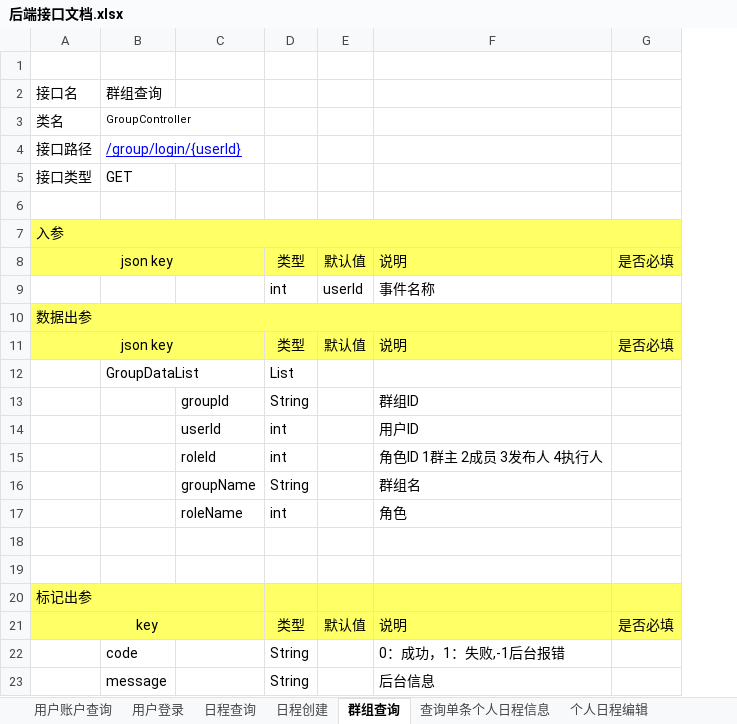
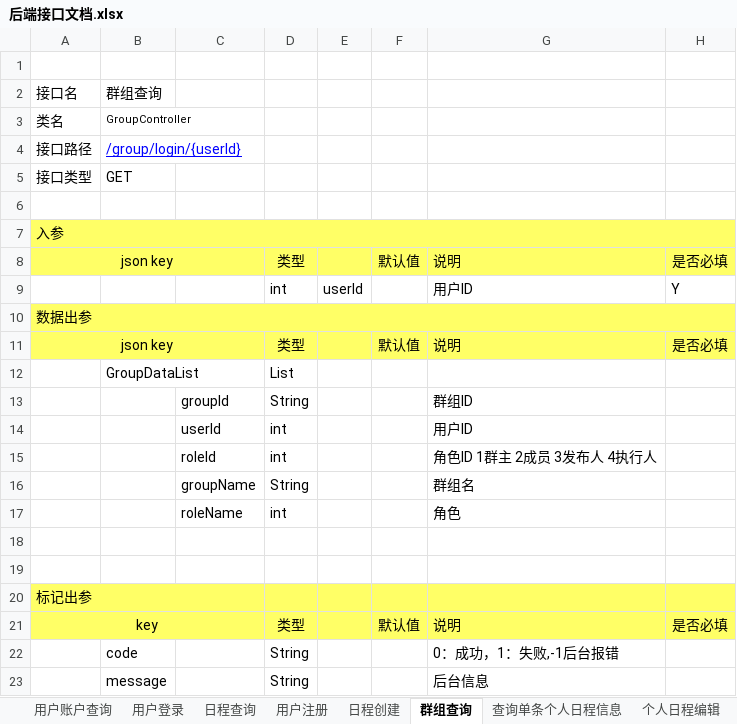
Before and after one commit to XJ-GTD/GTD, an Excel workbook: A-开发相关文档素材/1.一期接口文档/后端接口文档.xlsx, sheet 群组查询, drawn as a sheet; values as stored, in another font and other column widths than the file's, no borders; removed rows and columns are numbered as before the commit, all else as after; the diff names each change by its address in the sheet, - before the commit and + after, or states it on an @@ line.

```diff
--- a/A-开发相关文档素材/1.一期接口文档/后端接口文档.xlsx (sheet 群组查询)
+++ b/A-开发相关文档素材/1.一期接口文档/后端接口文档.xlsx (sheet 群组查询)
+sheet tab: 用户注册
+column E, empty
-row 9:  |  |  | int | userId | 事件名称
+row 9:  |  |  | int | userId |  | 用户ID | Y
```
Also changed, not shown: sheet 首页, sheet 个人关注表创建, sheet 查询单条个人日程信息, sheet 个人日程编辑, sheet 用户登录, sheet 用户账户查询, other sheet tabs.
